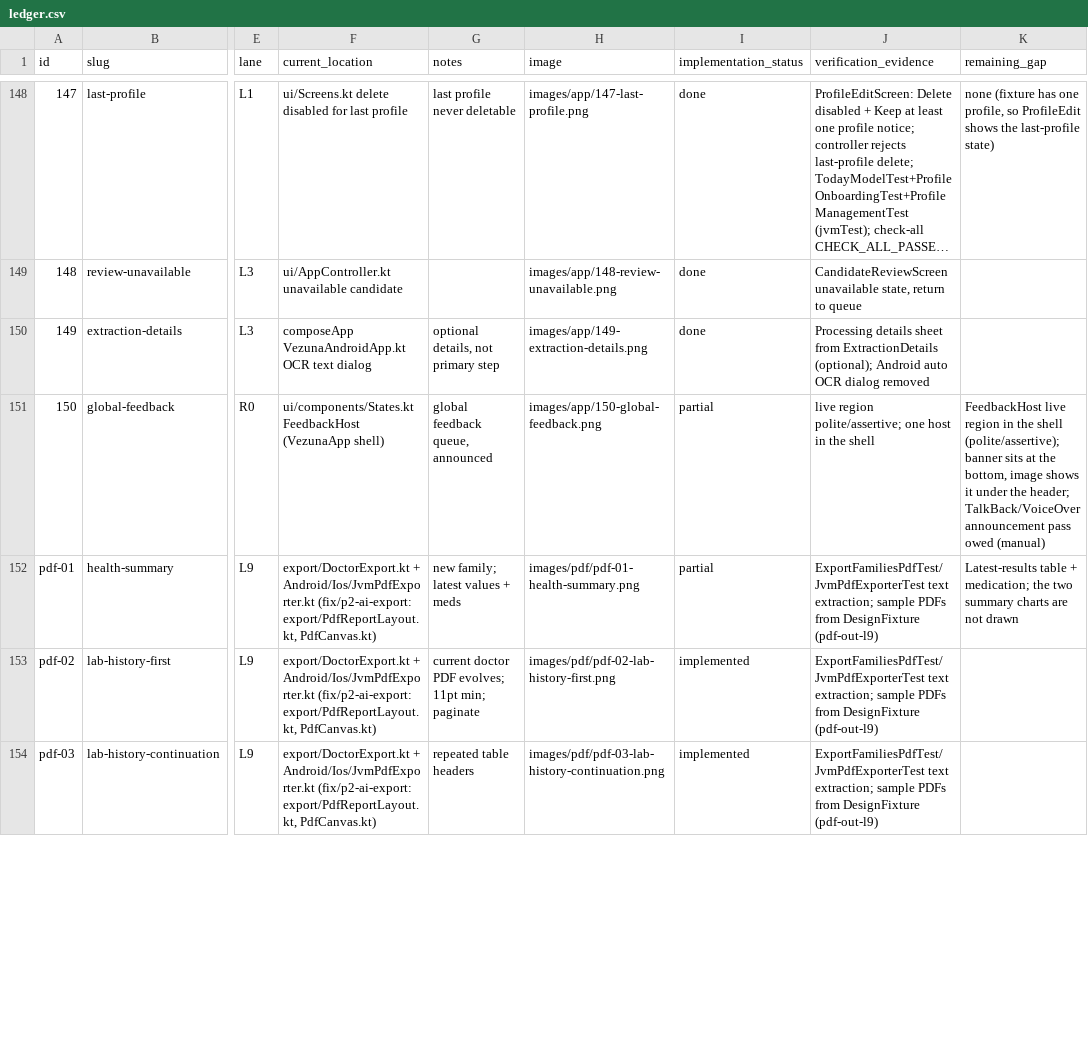
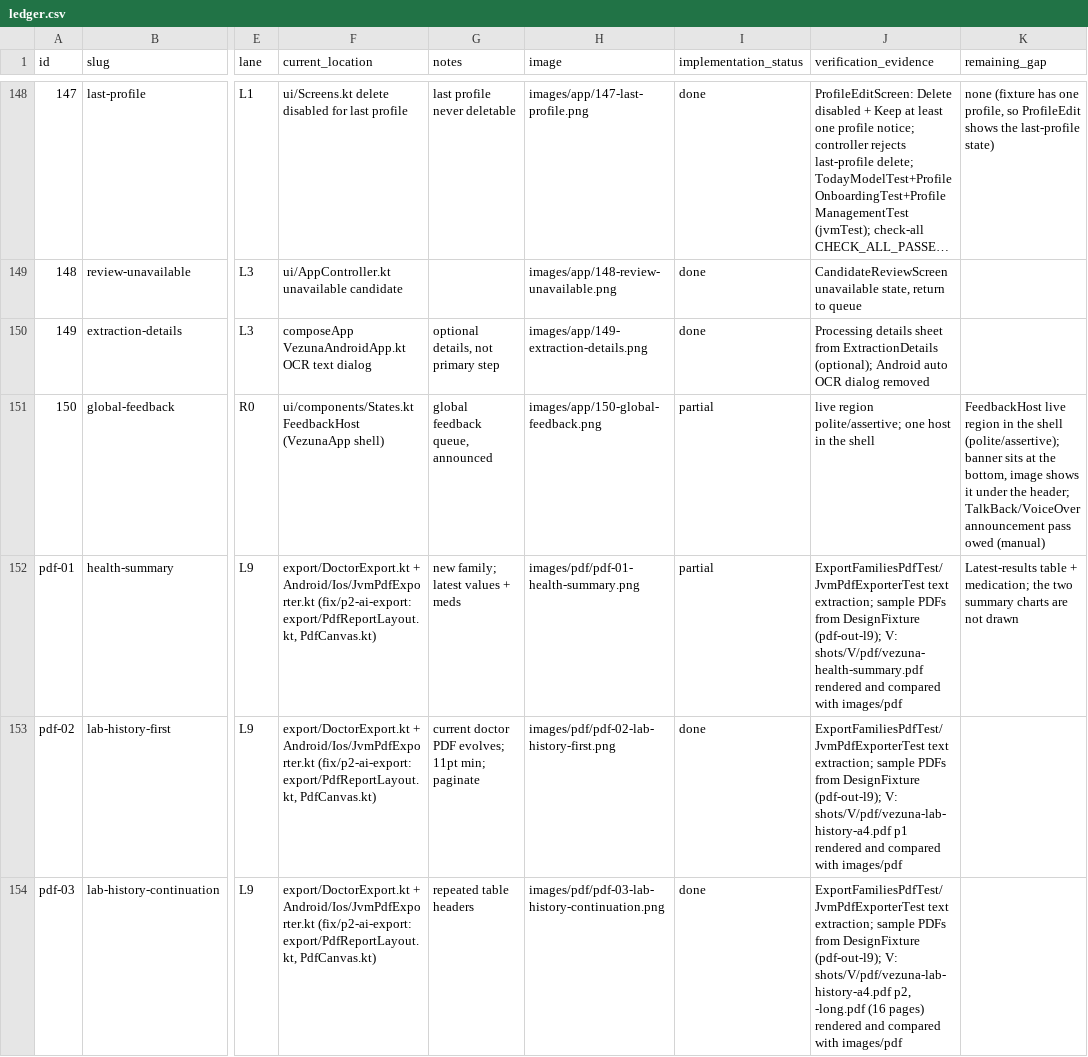
Before and after one commit to bloodf/vezuna, a CSV file: docs/redesign/ledger.csv, drawn as a sheet; only a part is shown, gaps mark what is left out; long unchanged cells end in …; the diff covers the shown part only; the diff names each change by its address in the sheet, - before the commit and + after, or states it on an @@ line.

Commit message:
docs(redesign): L9 export verification in ledger and coverage report
Refs #121 #95

```diff
--- a/docs/redesign/ledger.csv
+++ b/docs/redesign/ledger.csv
-J152 (verification_evidence): …from DesignFixture (pdf-out-l9)
+J152 (verification_evidence): …from DesignFixture (pdf-out-l9); V: shots/V/pdf/vezuna-health-summary.pdf rendered and compared with images/pdf
-I153:I154 (implementation_status): implemented
+I153:I154 (implementation_status): done
-J153 (verification_evidence): …from DesignFixture (pdf-out-l9)
+J153 (verification_evidence): …from DesignFixture (pdf-out-l9); V: shots/V/pdf/vezuna-lab-history-a4.pdf p1 rendered and compared with images/pdf
-J154 (verification_evidence): …from DesignFixture (pdf-out-l9)
+J154 (verification_evidence): …from DesignFixture (pdf-out-l9); V: shots/V/pdf/vezuna-lab-history-a4.pdf p2, -long.pdf (16 pages) rendered and compared with images/pdf
```
Also changed, not shown: 31 edited cells elsewhere in this file, 1 other file.
